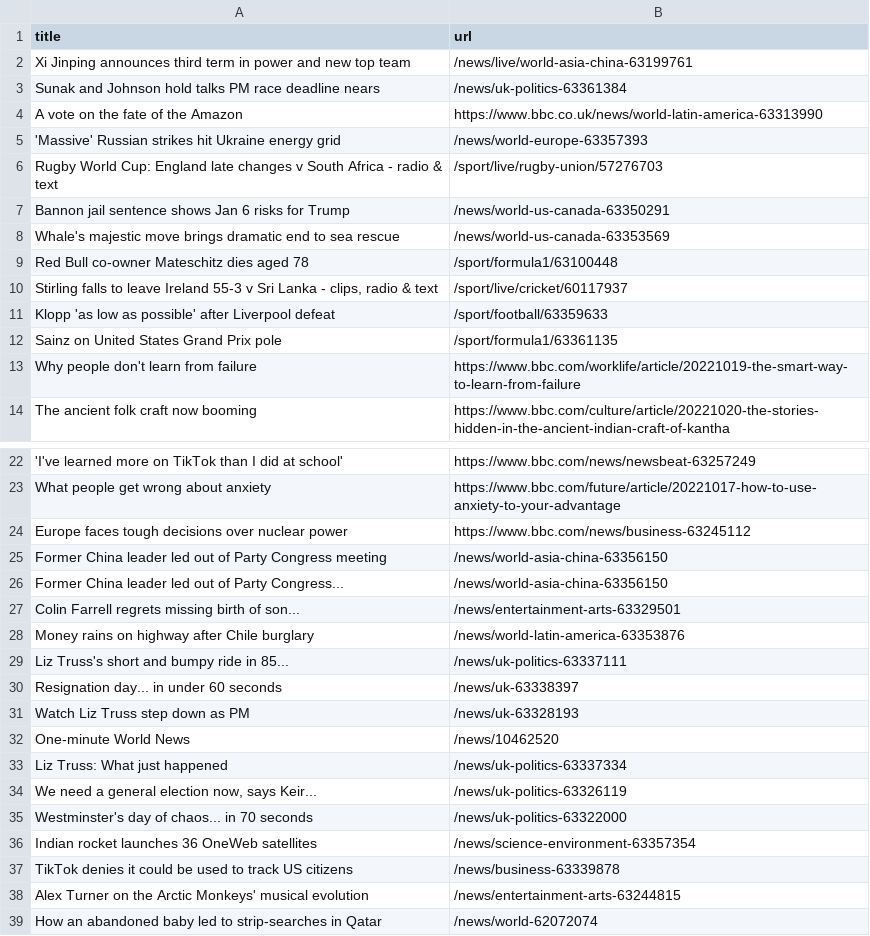
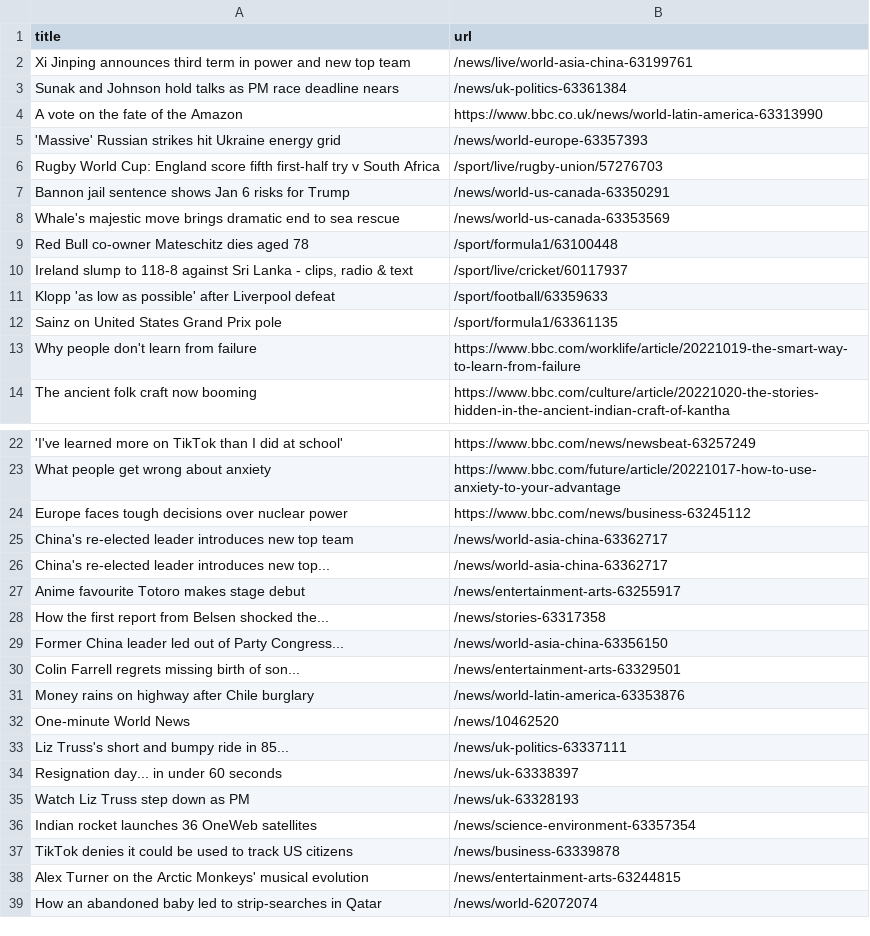
Before and after one commit to amanda-chn/automatic-scraper-bbc, a CSV file: bbc.csv, drawn as a sheet; only a part is shown, gaps mark what is left out.

```diff
--- a/bbc.csv
+++ b/bbc.csv
@@ -2,6 +2,6 @@ title,url
 Xi Jinping announces third term in power and new top team,/news/live/world-asia-china-63199761
-Sunak and Johnson hold talks PM race deadline nears,/news/uk-politics-63361384
+Sunak and Johnson hold talks as PM race deadline nears,/news/uk-politics-63361384
 A vote on the fate of the Amazon,https://www.bbc.co.uk/news/world-latin-america-63313990
 'Massive' Russian strikes hit Ukraine energy grid,/news/world-europe-63357393
-Rugby World Cup: England late changes v South Africa - radio & text,/sport/live/rugby-union/57276703
+Rugby World Cup: England score fifth first-half try v South Africa,/sport/live/rugby-union/57276703
 Bannon jail sentence shows Jan 6 risks for Trump,/news/world-us-canada-63350291
@@ -9,3 +9,3 @@ Whale's majestic move brings dramatic end to sea rescue,/news/world-us-canada-63
 Red Bull co-owner Mateschitz dies aged 78,/sport/formula1/63100448
-"Stirling falls to leave Ireland 55-3 v Sri Lanka - clips, radio & text",/sport/live/cricket/60117937
+"Ireland slump to 118-8 against Sri Lanka - clips, radio & text",/sport/live/cricket/60117937
 Klopp 'as low as possible' after Liverpool defeat,/sport/football/63359633
@@ -24,3 +24,6 @@ What people get wrong about anxiety,https://www.bbc.com/future/article/20221017-
 Europe faces tough decisions over nuclear power,https://www.bbc.com/news/business-63245112
-Former China leader led out of Party Congress meeting,/news/world-asia-china-63356150
+China's re-elected leader introduces new top team,/news/world-asia-china-63362717
+China's re-elected leader introduces new top...,/news/world-asia-china-63362717
+Anime favourite Totoro makes stage debut,/news/entertainment-arts-63255917
+How the first report from Belsen shocked the...,/news/stories-63317358
 Former China leader led out of Party Congress...,/news/world-asia-china-63356150
@@ -28,2 +31,3 @@ Colin Farrell regrets missing birth of son...,/news/entertainment-arts-63329501
 Money rains on highway after Chile burglary,/news/world-latin-america-63353876
+One-minute World News,/news/10462520
 Liz Truss's short and bumpy ride in 85...,/news/uk-politics-63337111
@@ -31,6 +35,2 @@ Resignation day... in under 60 seconds,/news/uk-63338397
 Watch Liz Truss step down as PM,/news/uk-63328193
-One-minute World News,/news/10462520
-Liz Truss: What just happened,/news/uk-politics-63337334
-"We need a general election now, says Keir...",/news/uk-politics-63326119
-Westminster's day of chaos... in 70 seconds,/news/uk-politics-63322000
 Indian rocket launches 36 OneWeb satellites,/news/science-environment-63357354
```
